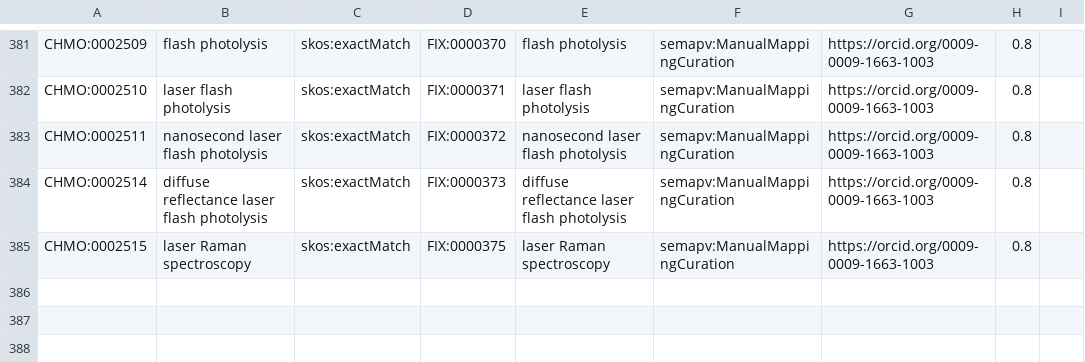
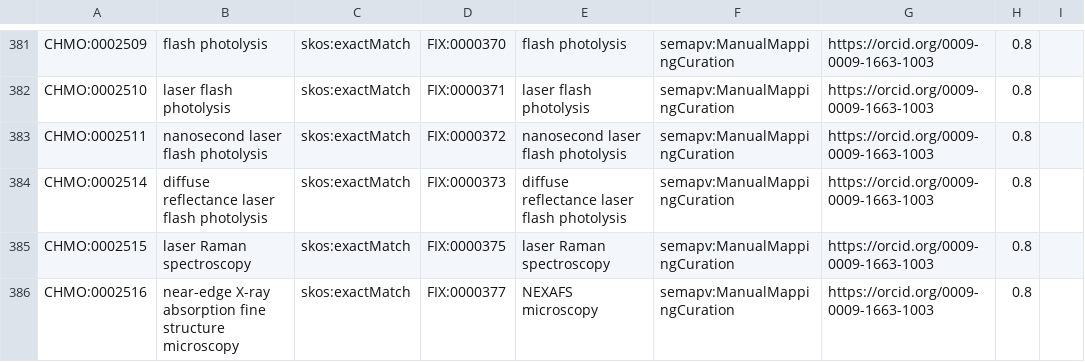
Before and after one commit to NFDI4Chem/rsc-cmo, a TSV file: src/mappings/fix-mappings.tsv, drawn as a sheet; only a part is shown, gaps mark what is left out; the diff names each change by its address in the sheet, - before the commit and + after, or states it on an @@ line.

Commit message:
Added CHMO:0002516 to fix mapping

```diff
--- a/src/mappings/fix-mappings.tsv
+++ b/src/mappings/fix-mappings.tsv
+row 386: CHMO:0002516 | near-edge X-ray absorption fine structure microscopy | skos:exactMatch | FIX:0000377 | NEXAFS microscopy | semapv:ManualMappingCuration | https://orcid.org/0009-0009-1663-1003 | 0.8
```
